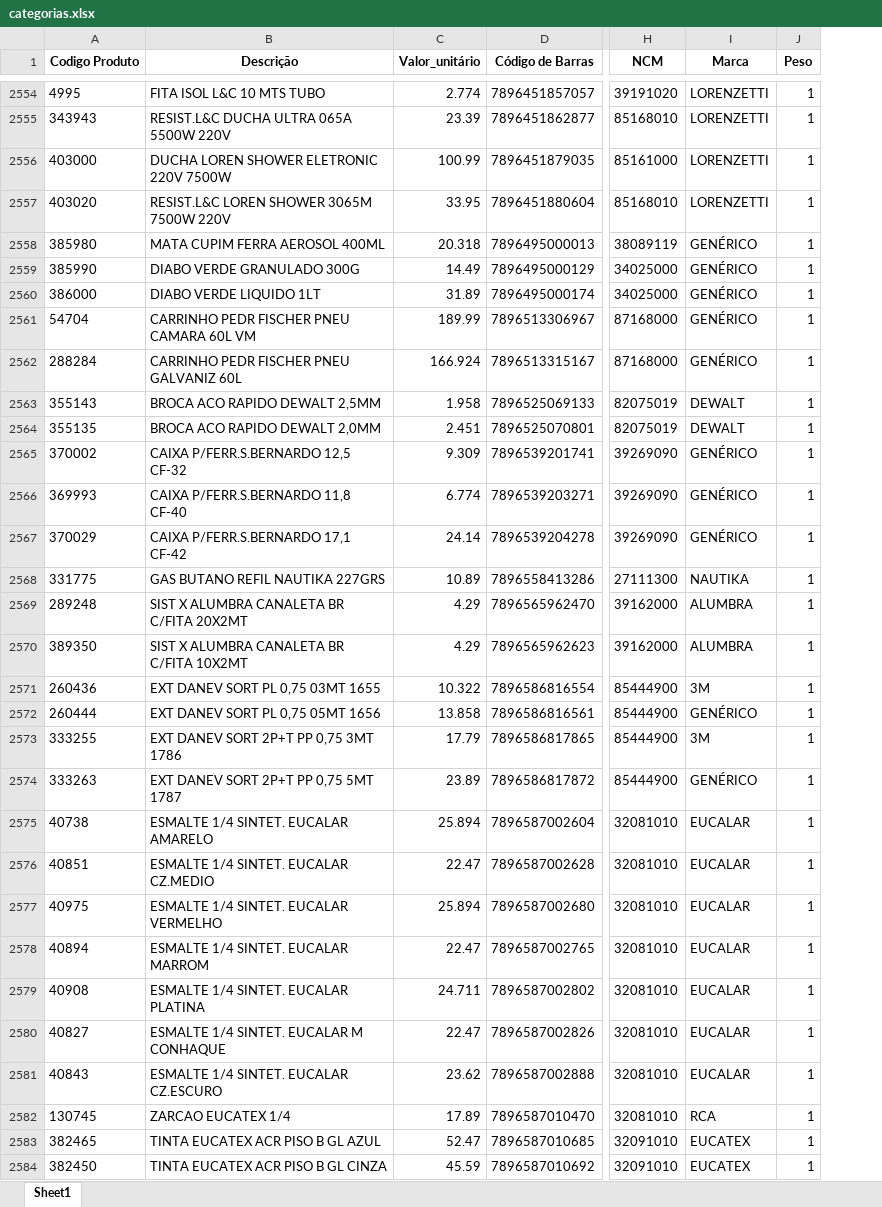
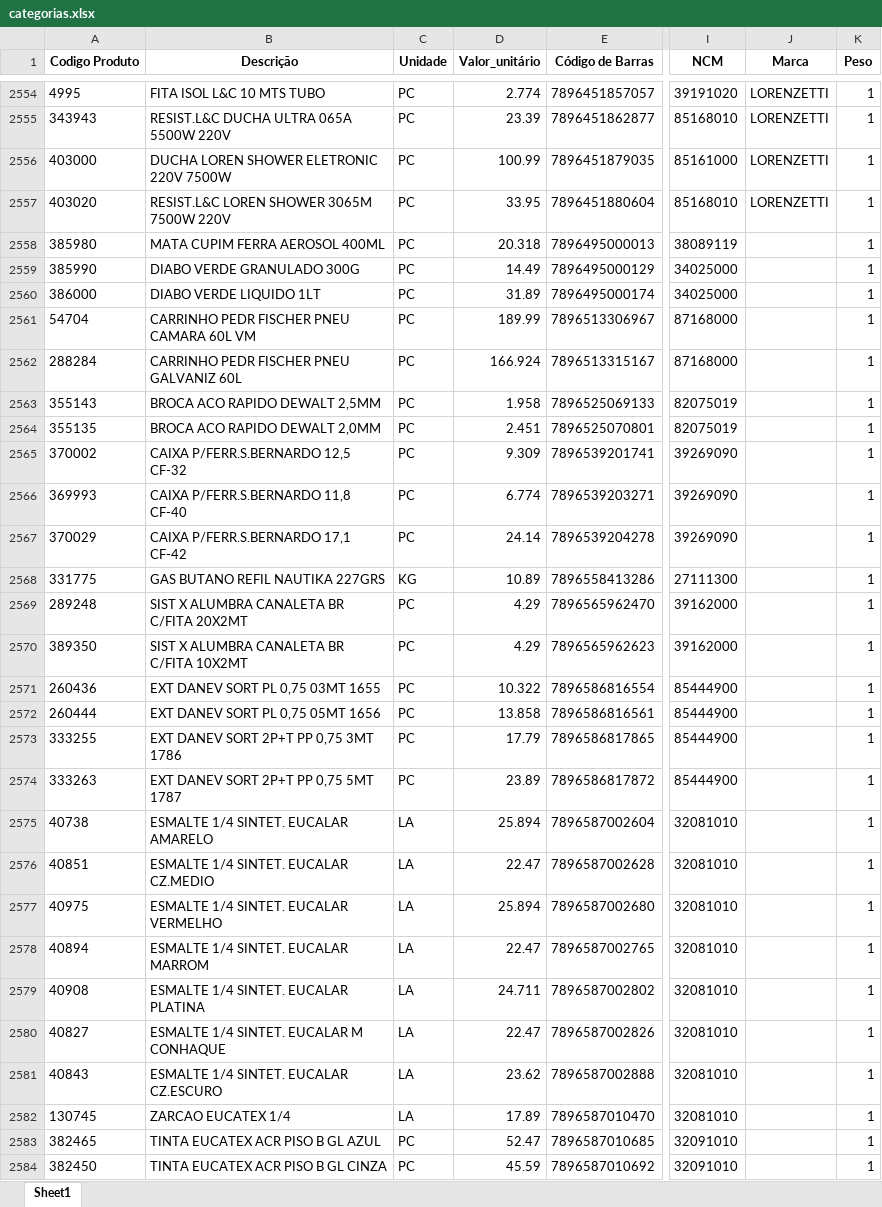
Before and after one commit to Lucas-Fernandes-Silva/auto_shopee, an Excel workbook: planilhas/outputs/categorias.xlsx, sheet Sheet1, drawn as a sheet; only a part is shown, gaps mark what is left out; values as stored, in another font and other column widths than the file's, no borders; addresses are those after the commit; the diff covers the shown part only; the diff names each change by its address in the sheet, - before the commit and + after, or states it on an @@ line.

```diff
--- a/planilhas/outputs/categorias.xlsx (sheet Sheet1)
+++ b/planilhas/outputs/categorias.xlsx (sheet Sheet1)
+column C (Unidade), rows 2554-2584: PC | PC | PC | PC | PC | PC | PC | PC | PC | PC | PC | PC | PC | PC | KG | PC | PC | PC | PC | PC | PC | LA | LA | LA | LA | LA | LA | LA | LA | PC | PC
-J2558:J2562 (Marca): GENÉRICO
+J2558:J2562 (Marca): (empty)
-J2563:J2564 (Marca): DEWALT
+J2563:J2564 (Marca): (empty)
-J2565:J2567 (Marca): GENÉRICO
+J2565:J2567 (Marca): (empty)
-J2568 (Marca): NAUTIKA
+J2568 (Marca): (empty)
-J2569:J2570 (Marca): ALUMBRA
+J2569:J2570 (Marca): (empty)
-J2571 (Marca): 3M
+J2571 (Marca): (empty)
-J2572 (Marca): GENÉRICO
+J2572 (Marca): (empty)
-J2573 (Marca): 3M
+J2573 (Marca): (empty)
-J2574 (Marca): GENÉRICO
+J2574 (Marca): (empty)
-J2575:J2581 (Marca): EUCALAR
+J2575:J2581 (Marca): (empty)
-J2582 (Marca): RCA
+J2582 (Marca): (empty)
-J2583:J2584 (Marca): EUCATEX
+J2583:J2584 (Marca): (empty)
```
Also changed, not shown: 1761 edited cells elsewhere in this sheet, planilhas/outputs/download.xlsx, planilhas/outputs/variações.xlsx, 11 other files.
